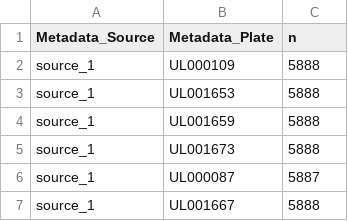
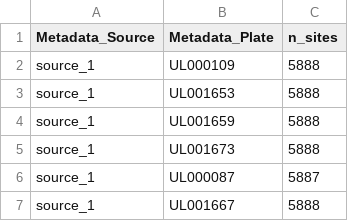
Before and after one commit to jump-cellpainting/datasets, a CSV file: stats/cpg0016_site_count.csv, drawn as a sheet; only a part is shown.

Commit message:
Update cpg0016_site_count.csv

```diff
--- a/stats/cpg0016_site_count.csv
+++ b/stats/cpg0016_site_count.csv
@@ -1,2 +1,2 @@
-Metadata_Source,Metadata_Plate,n
+Metadata_Source,Metadata_Plate,n_sites
 source_1,UL000109,5888
```
